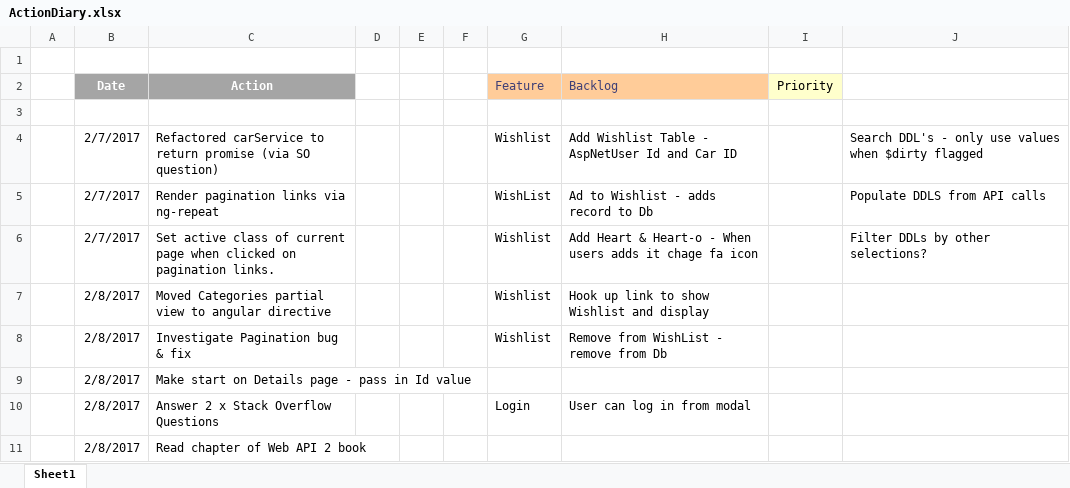
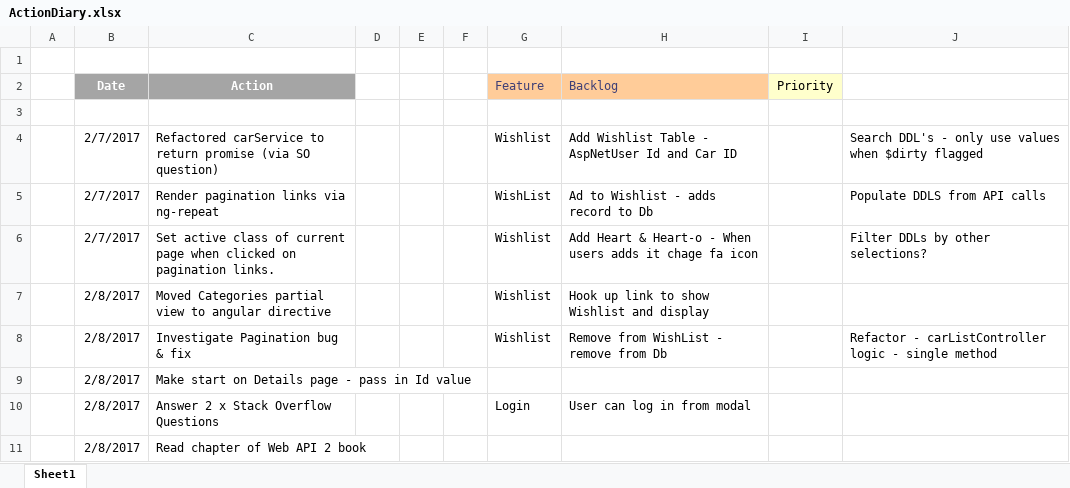
Before and after one commit to jrpnetdev/AstRentals, an Excel workbook: Documentation/ActionDiary.xlsx, sheet Sheet1, drawn as a sheet; only a part is shown; values as stored, in another font and other column widths than the file's, no borders; the diff names each change by its address in the sheet, - before the commit and + after, or states it on an @@ line.

```diff
--- a/Documentation/ActionDiary.xlsx (sheet Sheet1)
+++ b/Documentation/ActionDiary.xlsx (sheet Sheet1)
-J8: (empty)
+J8: Refactor - carListController logic - single method
```
Also changed, not shown: 9 other files.
